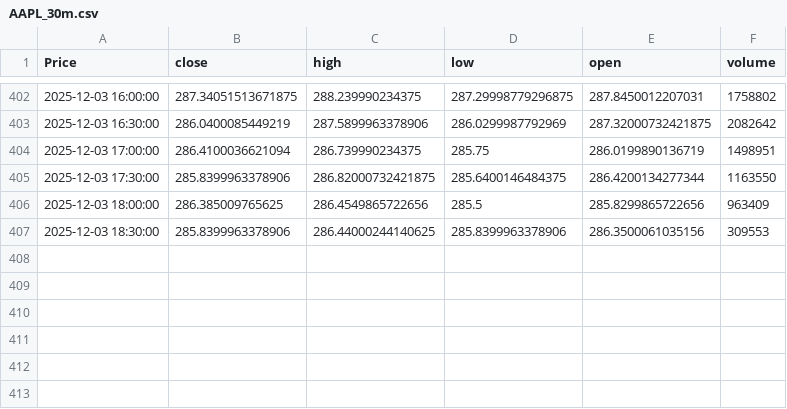
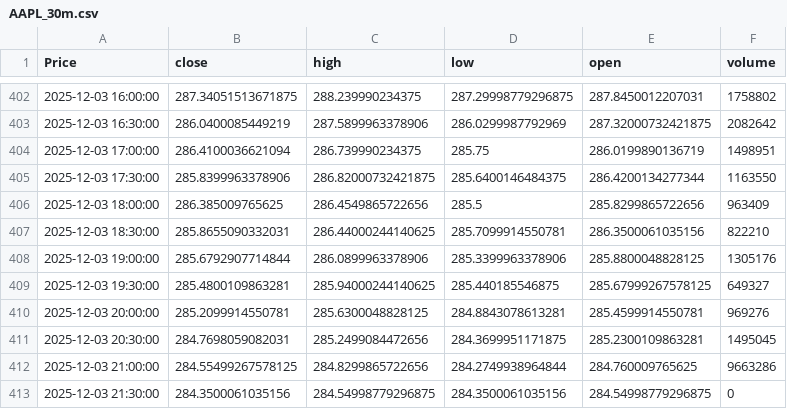
Before and after one commit to LilianFages/Projet-Python-Git-Linux-Quant, a CSV file: app/common/cache/AAPL_30m.csv, drawn as a sheet; only a part is shown, gaps mark what is left out; the diff names each change by its address in the sheet, - before the commit and + after, or states it on an @@ line.

```diff
--- a/app/common/cache/AAPL_30m.csv
+++ b/app/common/cache/AAPL_30m.csv
-B407 (close): 285.8399963378906
+B407 (close): 285.8655090332031
-D407 (low): 285.8399963378906
+D407 (low): 285.7099914550781
-F407 (volume): 309553
+F407 (volume): 822210
+row 408: 2025-12-03 19:00:00 | 285.6792907714844 | 286.0899963378906 | 285.3399963378906 | 285.8800048828125 | 1305176
+row 409: 2025-12-03 19:30:00 | 285.4800109863281 | 285.94000244140625 | 285.440185546875 | 285.67999267578125 | 649327
+row 410: 2025-12-03 20:00:00 | 285.2099914550781 | 285.6300048828125 | 284.8843078613281 | 285.4599914550781 | 969276
+row 411: 2025-12-03 20:30:00 | 284.7698059082031 | 285.2499084472656 | 284.3699951171875 | 285.2300109863281 | 1495045
+row 412: 2025-12-03 21:00:00 | 284.55499267578125 | 284.8299865722656 | 284.2749938964844 | 284.760009765625 | 9663286
+row 413: 2025-12-03 21:30:00 | 284.3500061035156 | 284.54998779296875 | 284.3500061035156 | 284.54998779296875 | 0
```
Also changed, not shown: app/common/cache/AAPL_15m.csv, app/common/cache/AAPL_5m.csv, 2 other files.
